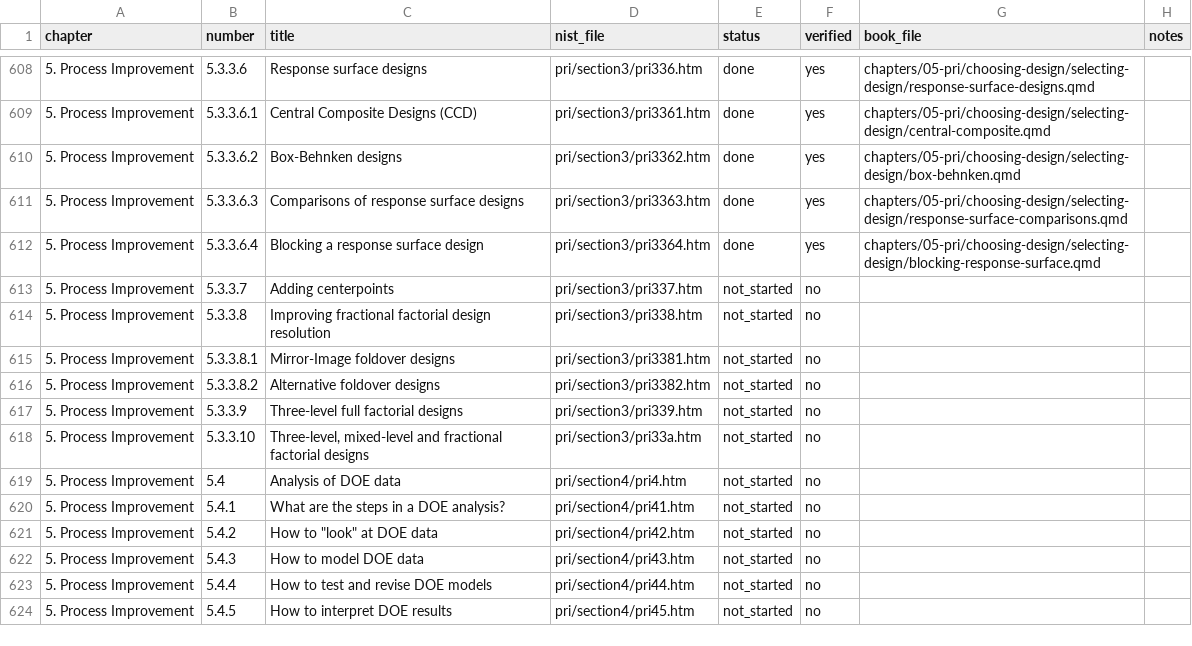
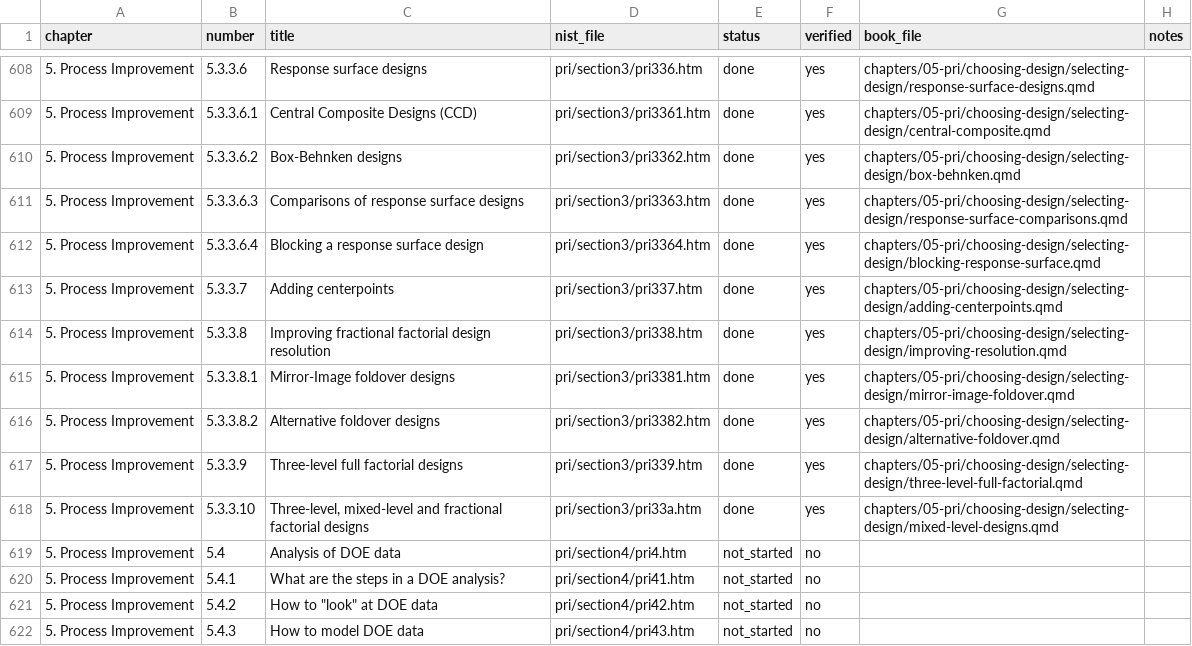
Before and after one commit to ray-semoctuo/nist-sematech-statistics-book, a CSV file: book/PROGRESS.csv, drawn as a sheet; only a part is shown, gaps mark what is left out; the shorter side is filled out with more unchanged rows.

```diff
--- a/book/PROGRESS.csv
+++ b/book/PROGRESS.csv
@@ -612,8 +612,8 @@ chapter,number,title,nist_file,status,verified,book_file,notes
 5. Process Improvement,5.3.3.6.4,Blocking a response surface design,pri/section3/pri3364.htm,done,yes,chapters/05-pri/choosing-design/selecting-design/blocking-response-surface.qmd,
-5. Process Improvement,5.3.3.7,Adding centerpoints,pri/section3/pri337.htm,not_started,no,,
-5. Process Improvement,5.3.3.8,Improving fractional factorial design resolution,pri/section3/pri338.htm,not_started,no,,
-5. Process Improvement,5.3.3.8.1,Mirror-Image foldover designs,pri/section3/pri3381.htm,not_started,no,,
-5. Process Improvement,5.3.3.8.2,Alternative foldover designs,pri/section3/pri3382.htm,not_started,no,,
-5. Process Improvement,5.3.3.9,Three-level full factorial designs,pri/section3/pri339.htm,not_started,no,,
-5. Process Improvement,5.3.3.10,"Three-level, mixed-level and fractional factorial designs",pri/section3/pri33a.htm,not_started,no,,
+5. Process Improvement,5.3.3.7,Adding centerpoints,pri/section3/pri337.htm,done,yes,chapters/05-pri/choosing-design/selecting-design/adding-centerpoints.qmd,
+5. Process Improvement,5.3.3.8,Improving fractional factorial design resolution,pri/section3/pri338.htm,done,yes,chapters/05-pri/choosing-design/selecting-design/improving-resolution.qmd,
+5. Process Improvement,5.3.3.8.1,Mirror-Image foldover designs,pri/section3/pri3381.htm,done,yes,chapters/05-pri/choosing-design/selecting-design/mirror-image-foldover.qmd,
+5. Process Improvement,5.3.3.8.2,Alternative foldover designs,pri/section3/pri3382.htm,done,yes,chapters/05-pri/choosing-design/selecting-design/alternative-foldover.qmd,
+5. Process Improvement,5.3.3.9,Three-level full factorial designs,pri/section3/pri339.htm,done,yes,chapters/05-pri/choosing-design/selecting-design/three-level-full-factorial.qmd,
+5. Process Improvement,5.3.3.10,"Three-level, mixed-level and fractional factorial designs",pri/section3/pri33a.htm,done,yes,chapters/05-pri/choosing-design/selecting-design/mixed-level-designs.qmd,
 5. Process Improvement,5.4,Analysis of DOE data,pri/section4/pri4.htm,not_started,no,,
```
Also changed, not shown: 1 other file.
